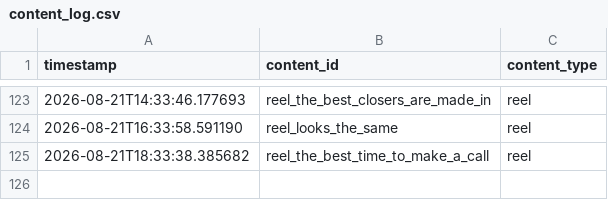
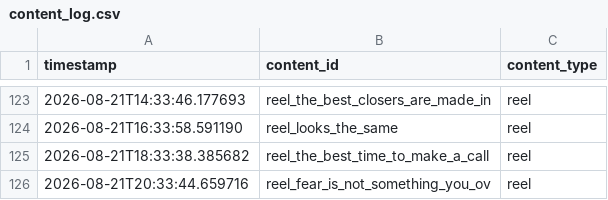
Before and after one commit to pruthvi-builds/closer-code-engine, a CSV file: content_data/content_log.csv, drawn as a sheet; only a part is shown, gaps mark what is left out.

Commit message:
Log confirmed post 2026-08-21T20:33:44Z

```diff
--- a/content_data/content_log.csv
+++ b/content_data/content_log.csv
@@ -125 +125,2 @@ timestamp,content_id,content_type
 2026-08-21T18:33:38.385682,reel_the_best_time_to_make_a_call,reel
+2026-08-21T20:33:44.659716,reel_fear_is_not_something_you_ov,reel
```
